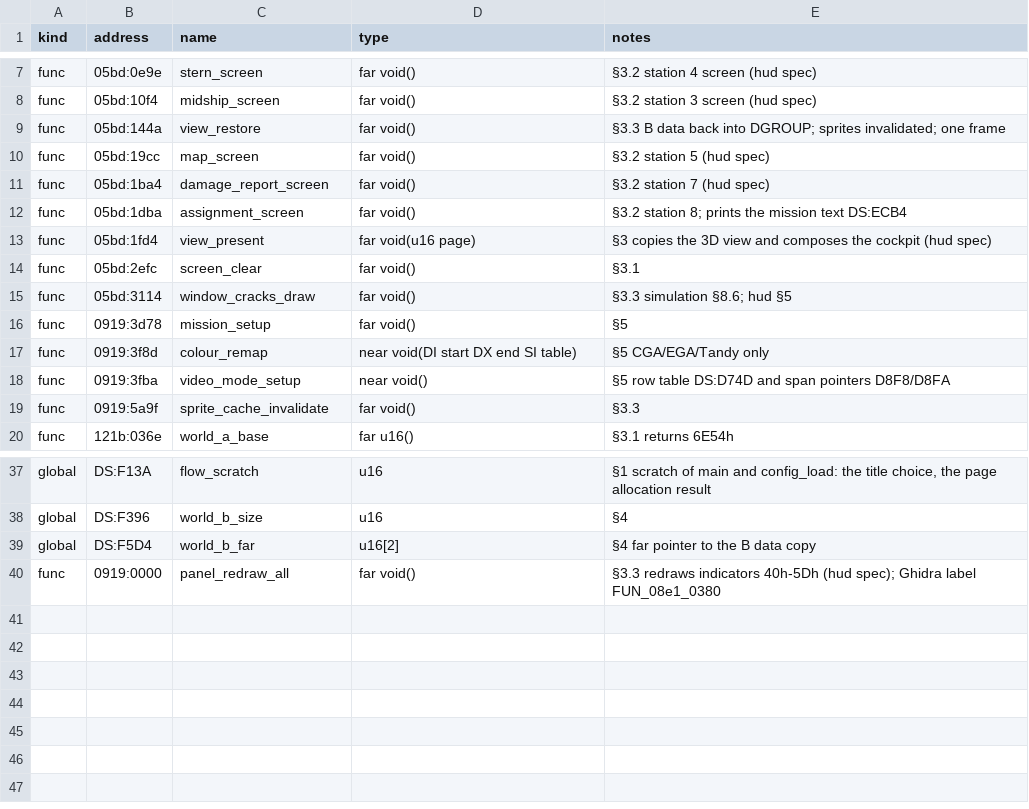
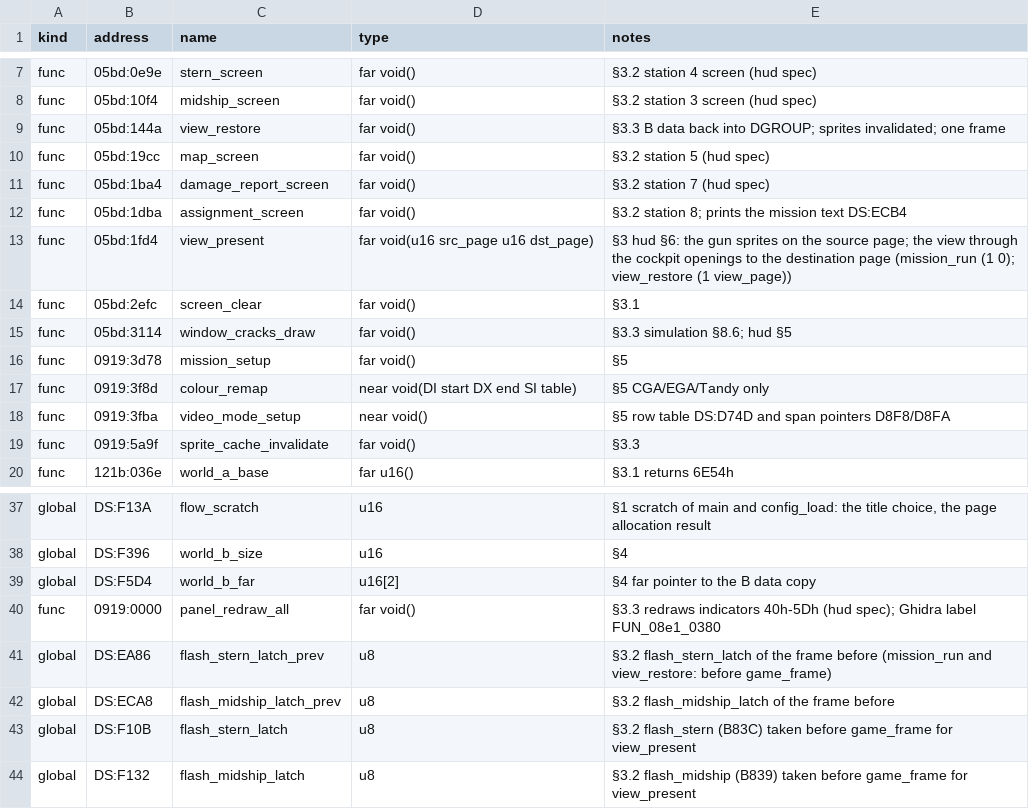
Before and after one commit to PlasticCog/Gunboat, a CSV file: reverse_engineering/spec/world_symbols.csv, drawn as a sheet; only a part is shown, gaps mark what is left out.

```diff
--- a/reverse_engineering/spec/world_symbols.csv
+++ b/reverse_engineering/spec/world_symbols.csv
@@ -12,3 +12,3 @@ func,05bd:1ba4,damage_report_screen,far void(),§3.2 station 7 (hud spec)
 func,05bd:1dba,assignment_screen,far void(),§3.2 station 8; prints the mission text DS:ECB4
-func,05bd:1fd4,view_present,far void(u16 page),§3 copies the 3D view and composes the cockpit (hud spec)
+func,05bd:1fd4,view_present,far void(u16 src_page u16 dst_page),§3 hud §6: the gun sprites on the source page; the view through the cockpit openings to the destination page (mission_run (1 0); view_restore (1 view_page))
 func,05bd:2efc,screen_clear,far void(),§3.1
@@ -40 +40,5 @@ global,DS:F5D4,world_b_far,u16[2],§4 far pointer to the B data copy
 func,0919:0000,panel_redraw_all,far void(),§3.3 redraws indicators 40h-5Dh (hud spec); Ghidra label FUN_08e1_0380
+global,DS:EA86,flash_stern_latch_prev,u8,§3.2 flash_stern_latch of the frame before (mission_run and view_restore: before game_frame)
+global,DS:ECA8,flash_midship_latch_prev,u8,§3.2 flash_midship_latch of the frame before
+global,DS:F10B,flash_stern_latch,u8,§3.2 flash_stern (B83C) taken before game_frame for view_present
+global,DS:F132,flash_midship_latch,u8,§3.2 flash_midship (B839) taken before game_frame for view_present
```
Also changed, not shown: 10 other files.
